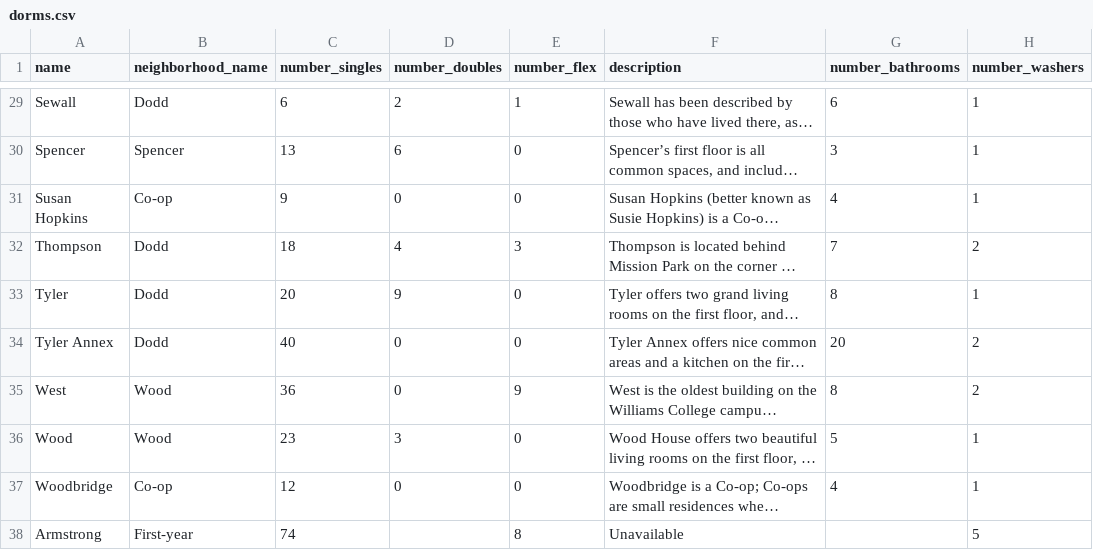
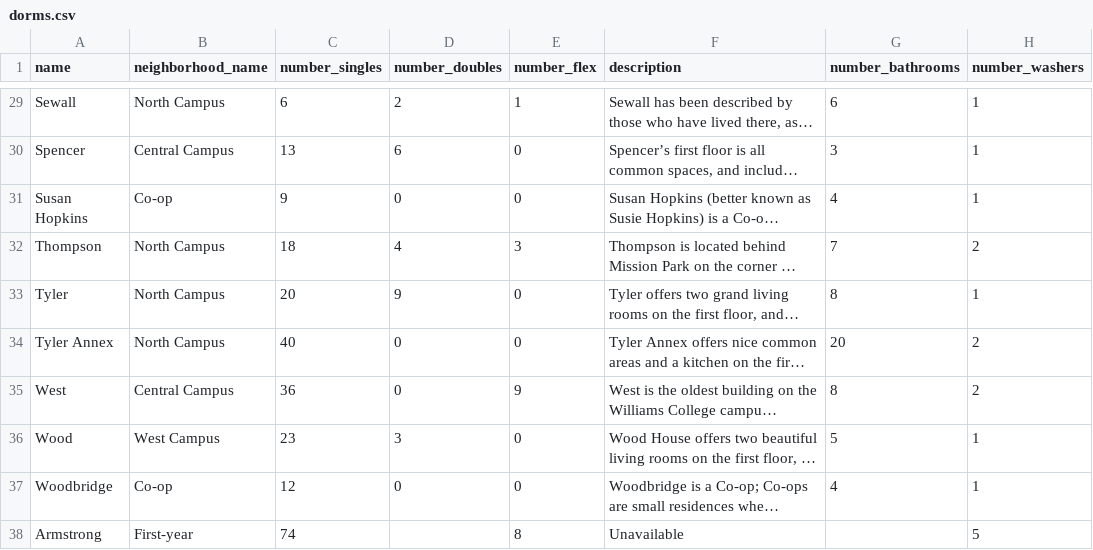
Before and after one commit to WilliamsStudentsOnline/wso-go, a CSV file: jobs/dorms_update/data/dorms.csv, drawn as a sheet; only a part is shown, gaps mark what is left out; long unchanged cells end in …; the diff covers the shown part only; the diff names each change by its address in the sheet, - before the commit and + after, or states it on an @@ line.

Commit message:
updated to use new neighborhoods

```diff
--- a/jobs/dorms_update/data/dorms.csv
+++ b/jobs/dorms_update/data/dorms.csv
-B29 (neighborhood_name): Dodd
+B29 (neighborhood_name): North Campus
-B30 (neighborhood_name): Spencer
+B30 (neighborhood_name): Central Campus
-B32:B34 (neighborhood_name): Dodd
+B32:B34 (neighborhood_name): North Campus
-B35 (neighborhood_name): Wood
+B35 (neighborhood_name): Central Campus
-B36 (neighborhood_name): Wood
+B36 (neighborhood_name): West Campus
```
Also changed, not shown: 20 edited cells elsewhere in this file, 3 other files.
